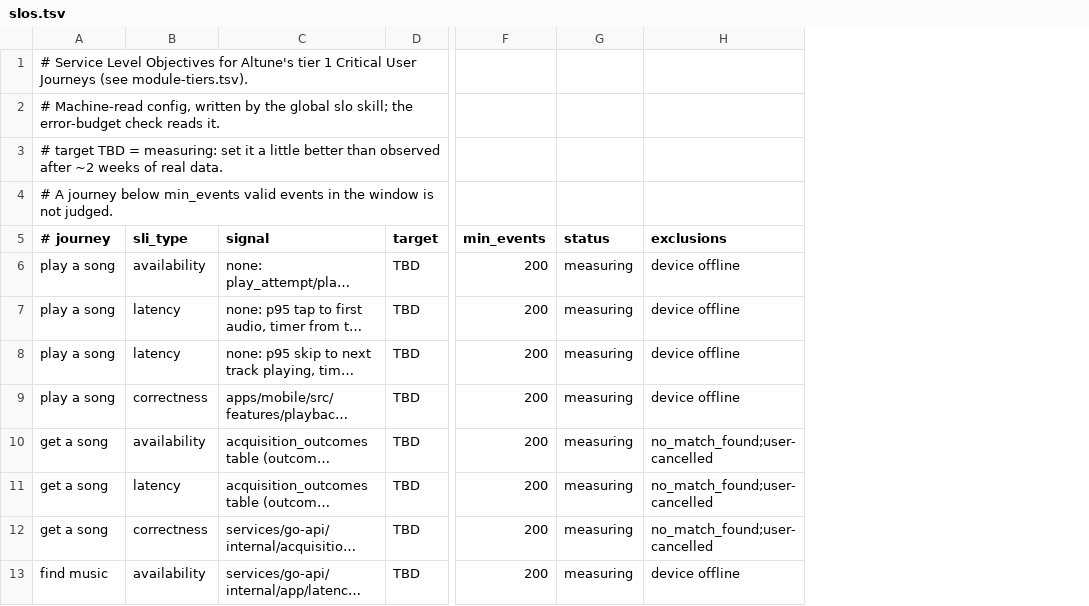
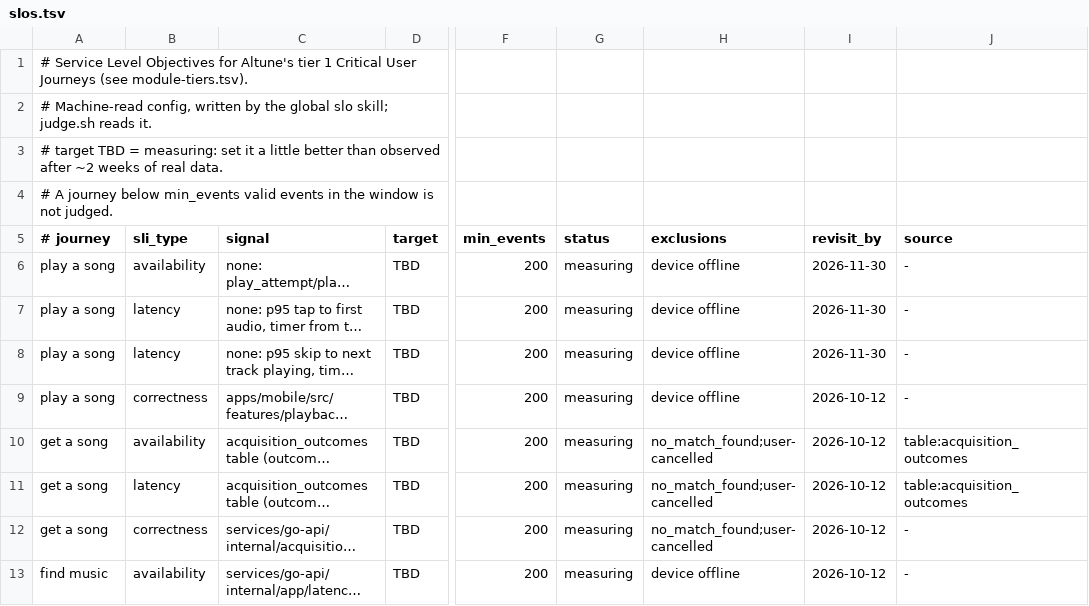
Before and after one commit to aleburrascano/altune, a TSV file: .claude/slos.tsv, drawn as a sheet; only a part is shown, gaps mark what is left out; long unchanged cells end in …; the diff names each change by its address in the sheet, - before the commit and + after, or states it on an @@ line.

Commit message:
slos.tsv rows get revisit_by and source so judge.sh can read them (closes #98) (#290)

```diff
--- a/.claude/slos.tsv
+++ b/.claude/slos.tsv
+column I (revisit_by), rows 6-13: 2026-11-30 | 2026-11-30 | 2026-11-30 | 2026-10-12 | 2026-10-12 | 2026-10-12 | 2026-10-12 | 2026-10-12
+column J (source), rows 6-13: - | - | - | - | table:acquisition_outcomes | table:acquisition_outcomes | - | -
-A2 (# journey): …slo skill; the error-budget check reads it.
+A2 (# journey): …slo skill; judge.sh reads it.
```
